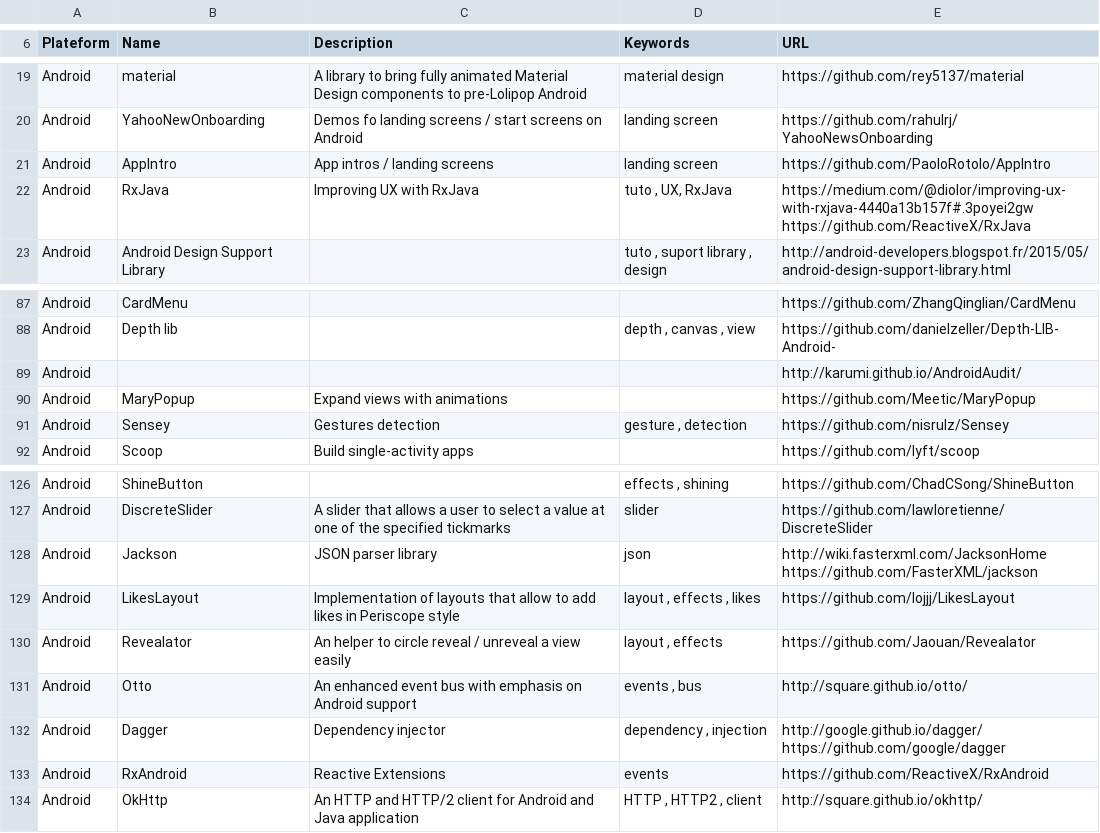
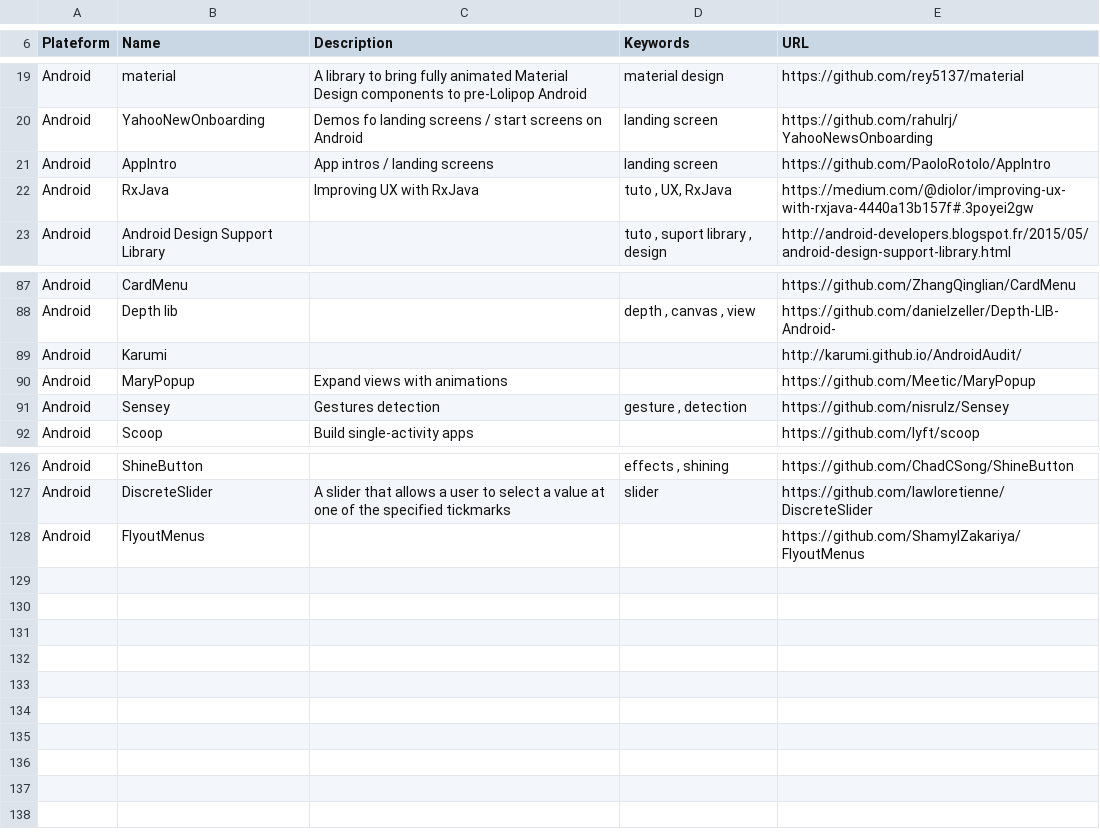
Before and after one commit to vaginessa/Tips-n-tools, a CSV file: Tips-n-tools_Libraries.csv, drawn as a sheet; only a part is shown, gaps mark what is left out.

Commit message:
chore: add reference to FlyoutMenus

```diff
--- a/Tips-n-tools_Libraries.csv
+++ b/Tips-n-tools_Libraries.csv
@@ -21,3 +21,3 @@ Android;YahooNewOnboarding;Demos fo landing screens / start screens on Android;l
 Android;AppIntro;App intros / landing screens;landing screen;https://github.com/PaoloRotolo/AppIntro
-Android;RxJava;Improving UX with RxJava;tuto , UX, RxJava;https://medium.com/@diolor/improving-ux-with-rxjava-4440a13b157f#.3poyei2gw    https://github.com/ReactiveX/RxJava
+Android;RxJava;Improving UX with RxJava;tuto , UX, RxJava;https://medium.com/@diolor/improving-ux-with-rxjava-4440a13b157f#.3poyei2gw
 Android;Android Design Support Library;;tuto , suport library , design;http://android-developers.blogspot.fr/2015/05/android-design-support-library.html
@@ -88,3 +88,3 @@ Android;CardMenu;;;https://github.com/ZhangQinglian/CardMenu
 Android;Depth lib;;depth , canvas , view;https://github.com/danielzeller/Depth-LIB-Android-
-Android;;;;http://karumi.github.io/AndroidAudit/
+Android;Karumi;;;http://karumi.github.io/AndroidAudit/
 Android;MaryPopup;Expand views with animations;;https://github.com/Meetic/MaryPopup
@@ -127,8 +127,2 @@ Android;ShineButton;;effects , shining;https://github.com/ChadCSong/ShineButton
 Android;DiscreteSlider;A slider that allows a user to select a value at one of the specified tickmarks;slider;https://github.com/lawloretienne/DiscreteSlider
-Android;Jackson;JSON parser library;json;http://wiki.fasterxml.com/JacksonHome    https://github.com/FasterXML/jackson
-Android;LikesLayout;Implementation of layouts that allow to add likes in Periscope style;layout , effects , likes;https://github.com/Iojjj/LikesLayout
-Android;Revealator;An helper to circle reveal / unreveal a view easily;layout , effects;https://github.com/Jaouan/Revealator
-Android;Otto;An enhanced event bus with emphasis on Android support;events , bus;http://square.github.io/otto/
-Android;Dagger;Dependency injector;dependency , injection;http://google.github.io/dagger/   https://github.com/google/dagger
-Android;RxAndroid;Reactive Extensions;events;https://github.com/ReactiveX/RxAndroid
-Android;OkHttp;An HTTP and HTTP/2 client for Android and Java application;HTTP , HTTP2 , client;http://square.github.io/okhttp/
+Android;FlyoutMenus;;;https://github.com/ShamylZakariya/FlyoutMenus
```
Also changed, not shown: 3 other files.
